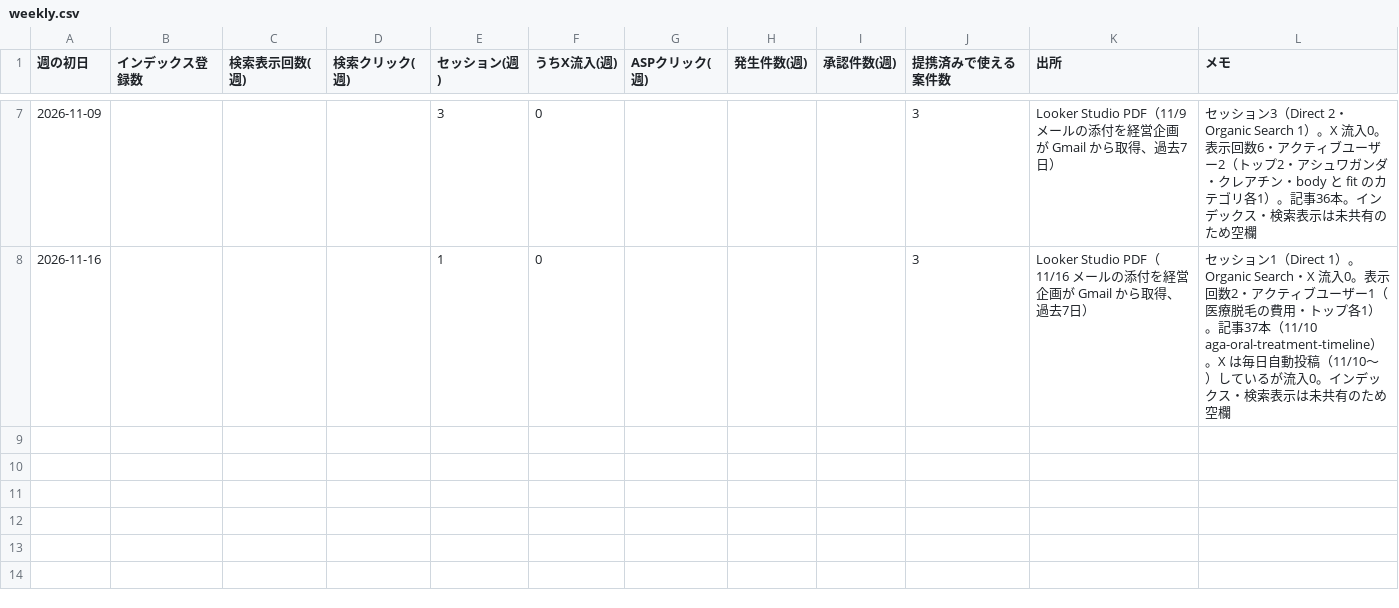
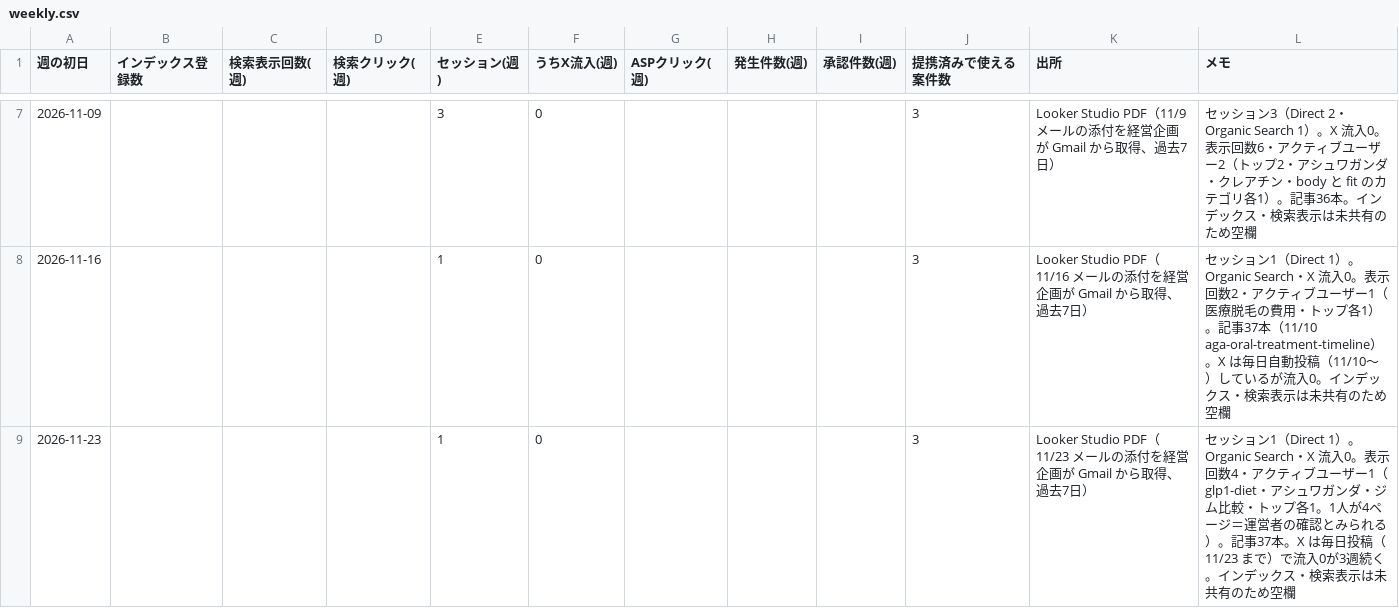
Before and after one commit to HCLAB16k/health-affiliate-site, a CSV file: org/kpi/weekly.csv, drawn as a sheet; only a part is shown, gaps mark what is left out; the diff names each change by its address in the sheet, - before the commit and + after, or states it on an @@ line.

```diff
--- a/org/kpi/weekly.csv
+++ b/org/kpi/weekly.csv
+row 9: 2026-11-23 |  |  |  | 1 | 0 |  |  |  | 3 | Looker Studio PDF（11/23 メールの添付を経営企画が Gmail から取得、過去7日） | セッション1（Direct 1）。Organic Search・X 流入0。表示回数4・アクティブユーザー1（glp1-diet・アシュワガンダ・ジム比較・トップ各1。1人が4ページ＝運営者の確認とみられる）。記事37本。X は毎日投稿（11/23 まで）で流入0が3週続く。インデックス・検索表示は未共有のため空欄
```
Also changed, not shown: 2 other files.
